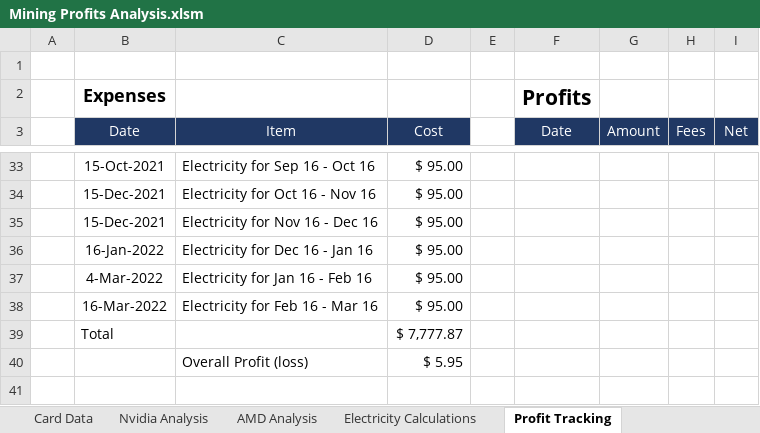
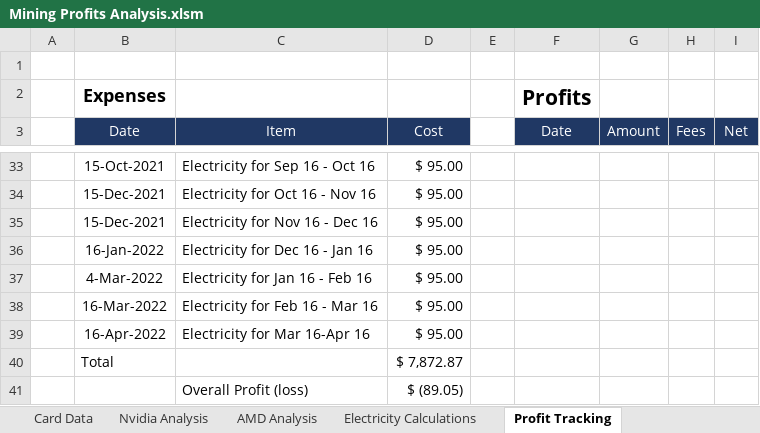
Before and after one commit to HoTofu/eth-gpu-mining-profitability, an Excel workbook: Mining Profits Analysis.xlsm, sheet Profit Tracking, drawn as a sheet; only a part is shown, gaps mark what is left out; values as stored, in another font and other column widths than the file's, no borders; table styles not drawn; removed rows and columns are numbered as before the commit, all else as after; the diff names each change by its address in the sheet, - before the commit and + after, or states it on an @@ line.

Commit message:
Update Mining Profits Analysis.xlsm

```diff
--- a/Mining Profits Analysis.xlsm (sheet Profit Tracking)
+++ b/Mining Profits Analysis.xlsm (sheet Profit Tracking)
-row 39:  | Total |  | $ 7,777.87
+row 39:  | 16-Apr-2022 | Electricity for Mar 16-Apr 16 | $ 95.00
+row 40:  | Total |  | $ 7,872.87
-D41 (Cost): $ 5.95
+D41 (Cost): $ (89.05)
```
